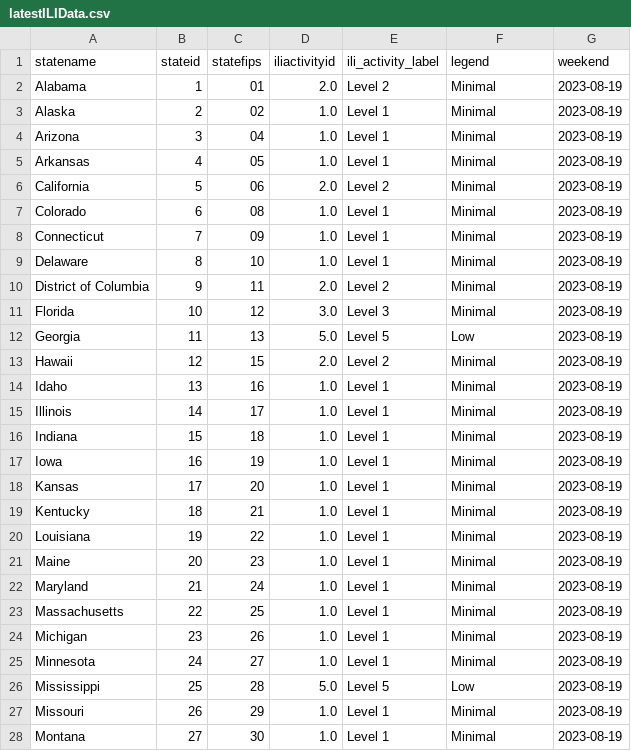
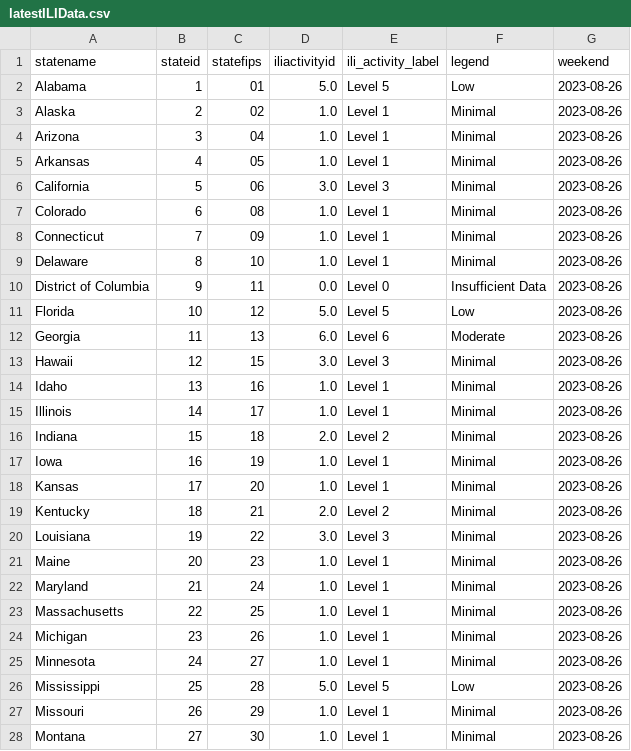
Before and after one commit to Dotdash-Data-Journalism/2021_2022_flu_like_illness, a CSV file: latestILIData.csv, drawn as a sheet; only a part is shown; the diff covers the shown part only.

```diff
--- a/latestILIData.csv
+++ b/latestILIData.csv
@@ -1,28 +1,28 @@
 statename,stateid,statefips,iliactivityid,ili_activity_label,legend,weekend
-Alabama,1,01        ,2.0,Level 2,Minimal,2023-08-19
-Alaska,2,02        ,1.0,Level 1,Minimal,2023-08-19
-Arizona,3,04        ,1.0,Level 1,Minimal,2023-08-19
-Arkansas,4,05        ,1.0,Level 1,Minimal,2023-08-19
-California,5,06        ,2.0,Level 2,Minimal,2023-08-19
-Colorado,6,08        ,1.0,Level 1,Minimal,2023-08-19
-Connecticut,7,09        ,1.0,Level 1,Minimal,2023-08-19
-Delaware,8,10        ,1.0,Level 1,Minimal,2023-08-19
-District of Columbia,9,11        ,2.0,Level 2,Minimal,2023-08-19
-Florida,10,12        ,3.0,Level 3,Minimal,2023-08-19
-Georgia,11,13        ,5.0,Level 5,Low,2023-08-19
-Hawaii,12,15        ,2.0,Level 2,Minimal,2023-08-19
-Idaho,13,16        ,1.0,Level 1,Minimal,2023-08-19
-Illinois,14,17        ,1.0,Level 1,Minimal,2023-08-19
-Indiana,15,18        ,1.0,Level 1,Minimal,2023-08-19
-Iowa,16,19        ,1.0,Level 1,Minimal,2023-08-19
-Kansas,17,20        ,1.0,Level 1,Minimal,2023-08-19
-Kentucky,18,21        ,1.0,Level 1,Minimal,2023-08-19
-Louisiana,19,22        ,1.0,Level 1,Minimal,2023-08-19
-Maine,20,23        ,1.0,Level 1,Minimal,2023-08-19
-Maryland,21,24        ,1.0,Level 1,Minimal,2023-08-19
-Massachusetts,22,25        ,1.0,Level 1,Minimal,2023-08-19
-Michigan,23,26        ,1.0,Level 1,Minimal,2023-08-19
-Minnesota,24,27        ,1.0,Level 1,Minimal,2023-08-19
-Mississippi,25,28        ,5.0,Level 5,Low,2023-08-19
-Missouri,26,29        ,1.0,Level 1,Minimal,2023-08-19
-Montana,27,30        ,1.0,Level 1,Minimal,2023-08-19
+Alabama,1,01        ,5.0,Level 5,Low,2023-08-26
+Alaska,2,02        ,1.0,Level 1,Minimal,2023-08-26
+Arizona,3,04        ,1.0,Level 1,Minimal,2023-08-26
+Arkansas,4,05        ,1.0,Level 1,Minimal,2023-08-26
+California,5,06        ,3.0,Level 3,Minimal,2023-08-26
+Colorado,6,08        ,1.0,Level 1,Minimal,2023-08-26
+Connecticut,7,09        ,1.0,Level 1,Minimal,2023-08-26
+Delaware,8,10        ,1.0,Level 1,Minimal,2023-08-26
+District of Columbia,9,11        ,0.0,Level 0,Insufficient Data,2023-08-26
+Florida,10,12        ,5.0,Level 5,Low,2023-08-26
+Georgia,11,13        ,6.0,Level 6,Moderate,2023-08-26
+Hawaii,12,15        ,3.0,Level 3,Minimal,2023-08-26
+Idaho,13,16        ,1.0,Level 1,Minimal,2023-08-26
+Illinois,14,17        ,1.0,Level 1,Minimal,2023-08-26
+Indiana,15,18        ,2.0,Level 2,Minimal,2023-08-26
+Iowa,16,19        ,1.0,Level 1,Minimal,2023-08-26
+Kansas,17,20        ,1.0,Level 1,Minimal,2023-08-26
+Kentucky,18,21        ,2.0,Level 2,Minimal,2023-08-26
+Louisiana,19,22        ,3.0,Level 3,Minimal,2023-08-26
+Maine,20,23        ,1.0,Level 1,Minimal,2023-08-26
+Maryland,21,24        ,1.0,Level 1,Minimal,2023-08-26
+Massachusetts,22,25        ,1.0,Level 1,Minimal,2023-08-26
+Michigan,23,26        ,1.0,Level 1,Minimal,2023-08-26
+Minnesota,24,27        ,1.0,Level 1,Minimal,2023-08-26
+Mississippi,25,28        ,5.0,Level 5,Low,2023-08-26
+Missouri,26,29        ,1.0,Level 1,Minimal,2023-08-26
+Montana,27,30        ,1.0,Level 1,Minimal,2023-08-26
```
Also changed, not shown: 44 edited cells elsewhere in this file.
